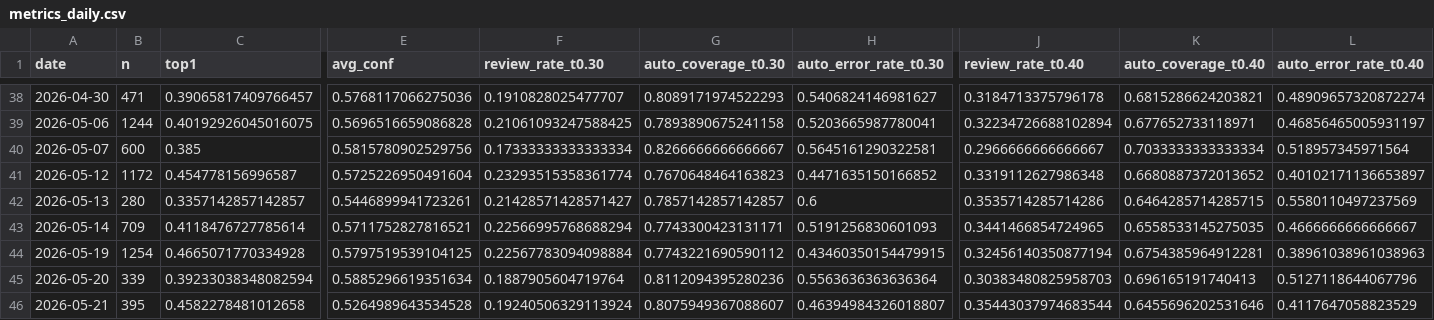
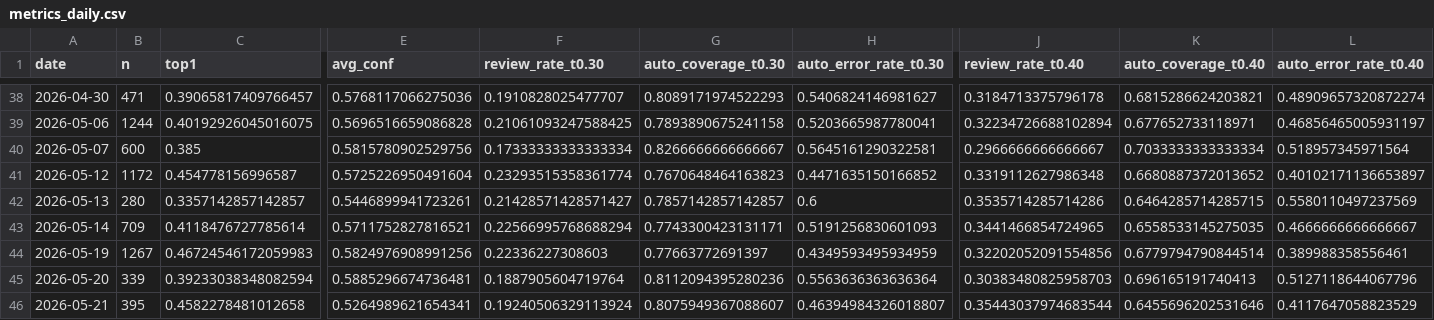
Before and after one commit to bubcass/ml-pq-headings, a CSV file: outputs/metrics_daily.csv, drawn as a sheet; only a part is shown, gaps mark what is left out; the diff covers the shown part only; the diff names each change by its address in the sheet, - before the commit and + after, or states it on an @@ line.

```diff
--- a/outputs/metrics_daily.csv
+++ b/outputs/metrics_daily.csv
-B44 (n): 1254
+B44 (n): 1267
-C44 (top1): 0.4665071770334928
+C44 (top1): 0.46724546172059983
-E44 (avg_conf): 0.5797519539104125
+E44 (avg_conf): 0.5824976908991256
-F44 (review_rate_t0.30): 0.22567783094098884
+F44 (review_rate_t0.30): 0.22336227308603
-G44 (auto_coverage_t0.30): 0.7743221690590112
+G44 (auto_coverage_t0.30): 0.77663772691397
-H44 (auto_error_rate_t0.30): 0.43460350154479915
+H44 (auto_error_rate_t0.30): 0.4349593495934959
-J44 (review_rate_t0.40): 0.32456140350877194
+J44 (review_rate_t0.40): 0.32202052091554856
-K44 (auto_coverage_t0.40): 0.6754385964912281
+K44 (auto_coverage_t0.40): 0.6779794790844514
-L44 (auto_error_rate_t0.40): 0.38961038961038963
+L44 (auto_error_rate_t0.40): 0.389988358556461
-E45 (avg_conf): 0.5885296619351634
+E45 (avg_conf): 0.5885296674736481
-E46 (avg_conf): 0.5264989643534528
+E46 (avg_conf): 0.5264989621654341
```
Also changed, not shown: 27 edited cells elsewhere in this file, outputs/metrics_daily_distilbert.csv.
